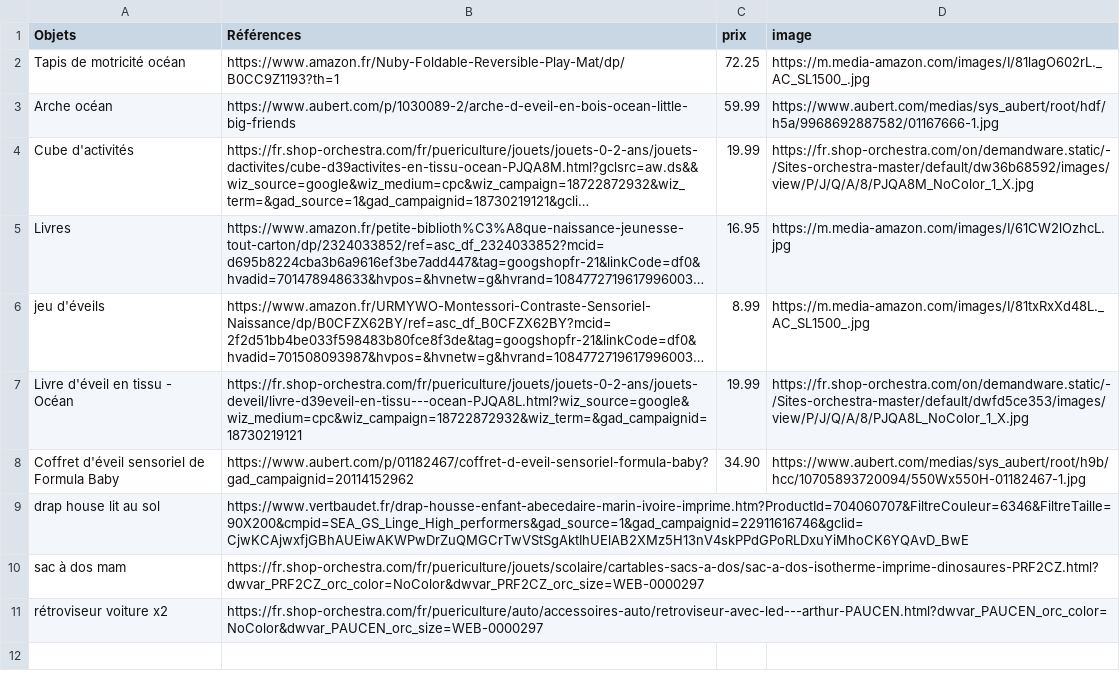
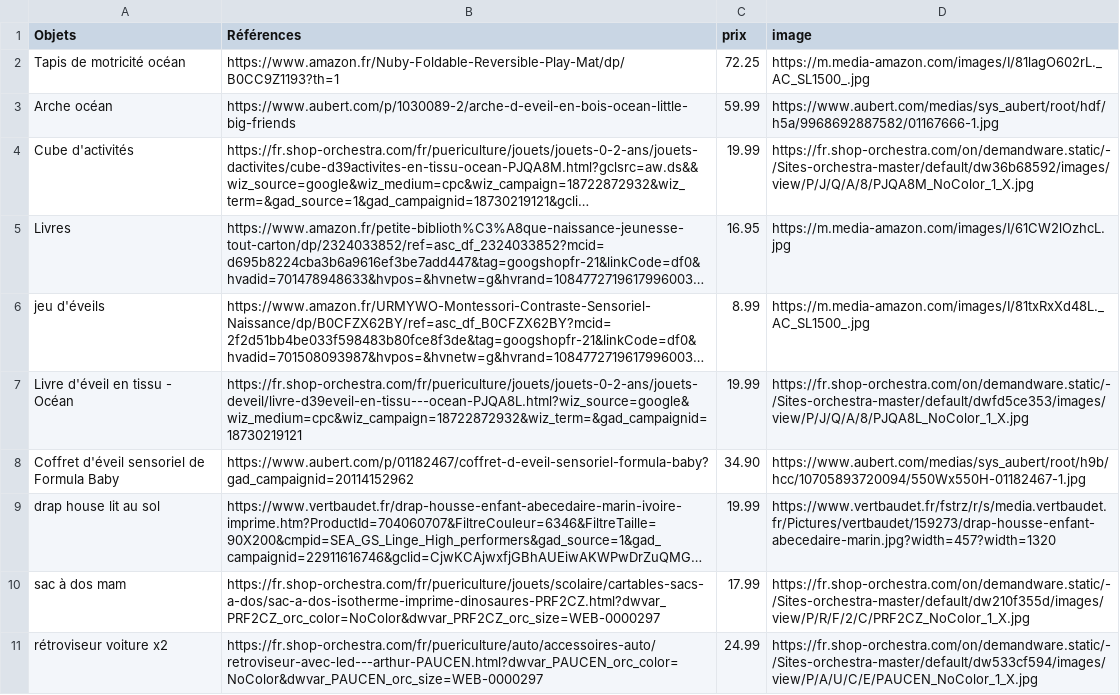
Before and after one commit to Axlrck59/lng, a CSV file: LN.csv, drawn as a sheet; long unchanged cells end in …; the diff names each change by its address in the sheet, - before the commit and + after, or states it on an @@ line.

Commit message:
Update LN.csv

```diff
--- a/LN.csv
+++ b/LN.csv
-C9 (prix): (empty)
+C9 (prix): 19.99
-D9 (image): (empty)
+D9 (image): https://www.vertbaudet.fr/fstrz/r/s/media.vertbaudet.fr/Pictures/vertbaudet/159273/drap-housse-enfant-abecedaire-marin.jpg?width=457?width=1320
-C10 (prix): (empty)
+C10 (prix): 17.99
-D10 (image): (empty)
+D10 (image): https://fr.shop-orchestra.com/on/demandware.static/-/Sites-orchestra-master/default/dw210f355d/images/view/P/R/F/2/C/PRF2CZ_NoColor_1_X.jpg
-C11 (prix): (empty)
+C11 (prix): 24.99
-D11 (image): (empty)
+D11 (image): https://fr.shop-orchestra.com/on/demandware.static/-/Sites-orchestra-master/default/dw533cf594/images/view/P/A/U/C/E/PAUCEN_NoColor_1_X.jpg
```
